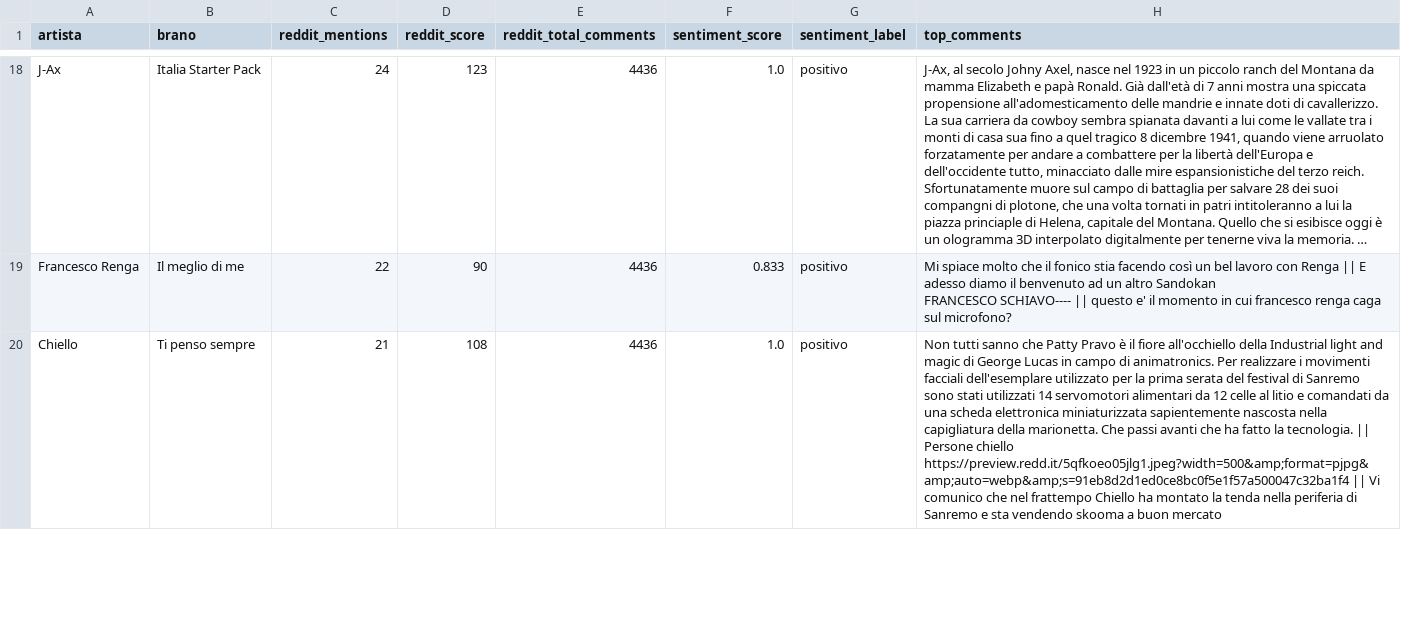
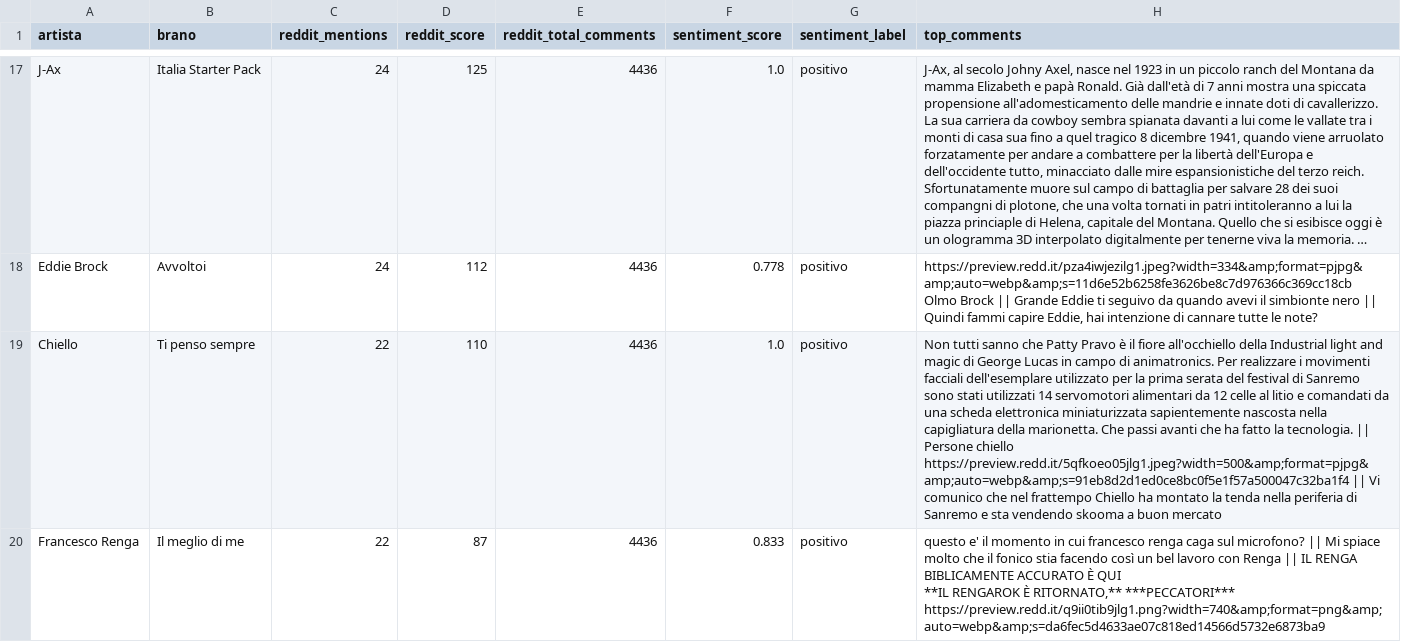
Before and after one commit to southwind-ai/studio-sanremo, a CSV file: datasets/sanremo_serata_1.csv, drawn as a sheet; only a part is shown, gaps mark what is left out; long unchanged cells end in …; removed rows and columns are numbered as before the commit, all else as after; ↵ is a line break in a cell; the diff covers the shown part only; the diff names each change by its address in the sheet, - before the commit and + after, or states it on an @@ line.

Commit message:
Sanremo serata dataset datasets/sanremo_serata_1.csv

```diff
--- a/datasets/sanremo_serata_1.csv
+++ b/datasets/sanremo_serata_1.csv
-D17 (reddit_score): 123
+D17 (reddit_score): 125
+row 18: Eddie Brock | Avvoltoi | 24 | 112 | 4436 | 0.778 | positivo | https://preview.redd.it/pza4iwjezilg1.jpeg?width=334&amp;format=pjpg&amp;auto=webp&amp;s=11d6e52b6258fe3626be8c7d976366c369cc18cb ↵ Olmo Brock || Grande Eddie ti seguivo da quando avevi il simbionte nero || Quindi fammi capire Eddie, hai intenzione di cannare tutte le note?
+row 19: Chiello | Ti penso sempre | 22 | 110 | 4436 | 1.0 | positivo | Non tutti sanno che Patty Pravo è il fiore all'occhiello della Industrial light and magic di George Lucas in campo di animatronics. Per realizzare i movimenti facciali dell'esemplare utilizzato per la prima serata del festival di Sanremo sono stati utilizzati 14 servomotori alimentari da 12 celle al litio e comandati da una scheda elettronica miniaturizzata sapientemente nascosta nella capigliatura della marionetta. Che passi avanti che ha fatto la tecnologia. || Persone chiello ↵ https://preview.redd.it/5qfkoeo05jlg1.jpeg?width=500&amp;format=pjpg&amp;auto=webp&amp;s=91eb8d2d1ed0ce8bc0f5e1f57a500047c32ba1f4 || Vi comunico che nel frattempo Chiello ha montato la tenda nella periferia di Sanremo e sta vendendo skooma a buon mercato
-D20 (reddit_score): 90
+D20 (reddit_score): 87
-H20 (top_comments): Mi spiace molto che il fonico stia facendo così un bel lavoro con Renga || E adesso diamo il benvenuto ad un altro Sandokan ↵ FRANCESCO SCHIAVO---- || questo e' il momento in cui francesco renga caga sul microfono?
+H20 (top_comments): questo e' il momento in cui francesco renga caga sul microfono? || Mi spiace molto che il fonico stia facendo così un bel lavoro con Renga || IL RENGA BIBLICAMENTE ACCURATO È QUI ↵ **IL RENGAROK È RITORNATO,** ***PECCATORI*** ↵ https://preview.redd.it/q9ii0tib9jlg1.png?width=740&amp;format=png&amp;auto=webp&amp;s=da6fec5d4633ae07c818ed14566d5732e6873ba9
-row 20: Chiello | Ti penso sempre | 21 | 108 | 4436 | 1.0 | positivo | Non tutti sanno che Patty Pravo è il fiore all'occhiello della Industrial light and magic di George Lucas in campo di animatronics. Per realizzare i movimenti facciali dell'esemplare utilizzato per la prima serata del festival di Sanremo sono stati utilizzati 14 servomotori alimentari da 12 celle al litio e comandati da una scheda elettronica miniaturizzata sapientemente nascosta nella capigliatura della marionetta. Che passi avanti che ha fatto la tecnologia. || Persone chiello ↵ https://preview.redd.it/5qfkoeo05jlg1.jpeg?width=500&amp;format=pjpg&amp;auto=webp&amp;s=91eb8d2d1ed0ce8bc0f5e1f57a500047c32ba1f4 || Vi comunico che nel frattempo Chiello ha montato la tenda nella periferia di Sanremo e sta vendendo skooma a buon mercato
```
Also changed, not shown: 3 added rows, 4 removed rows and 48 edited cells elsewhere in this file.
